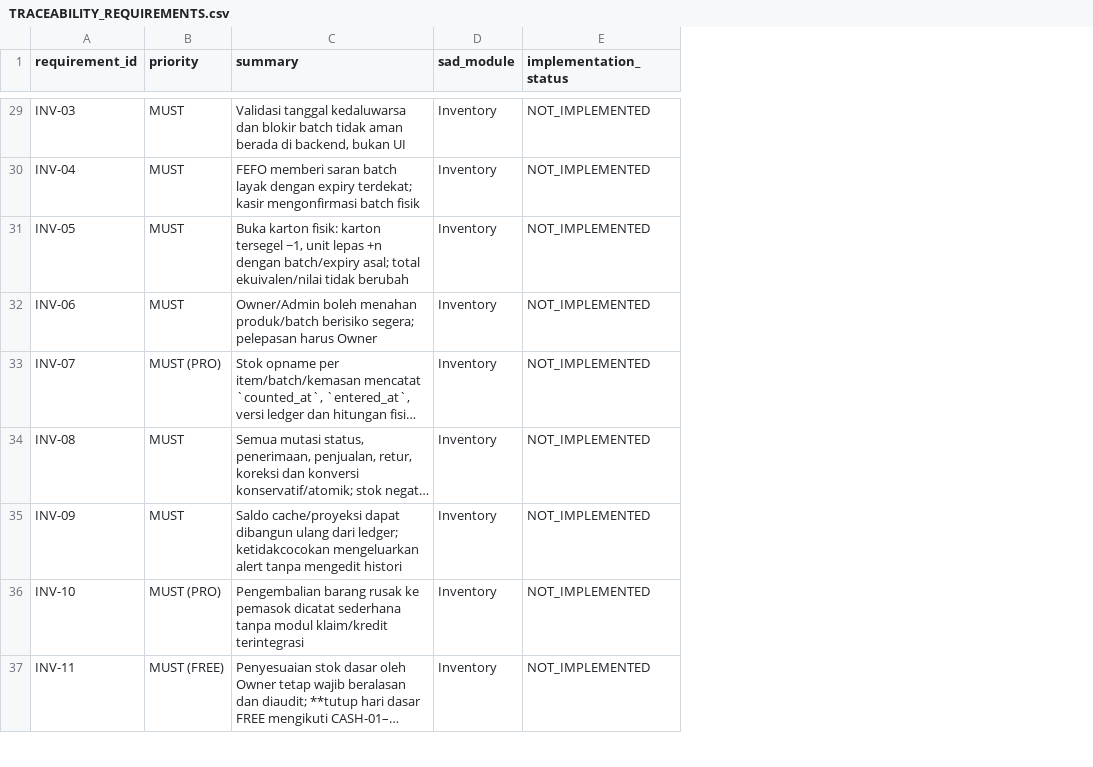
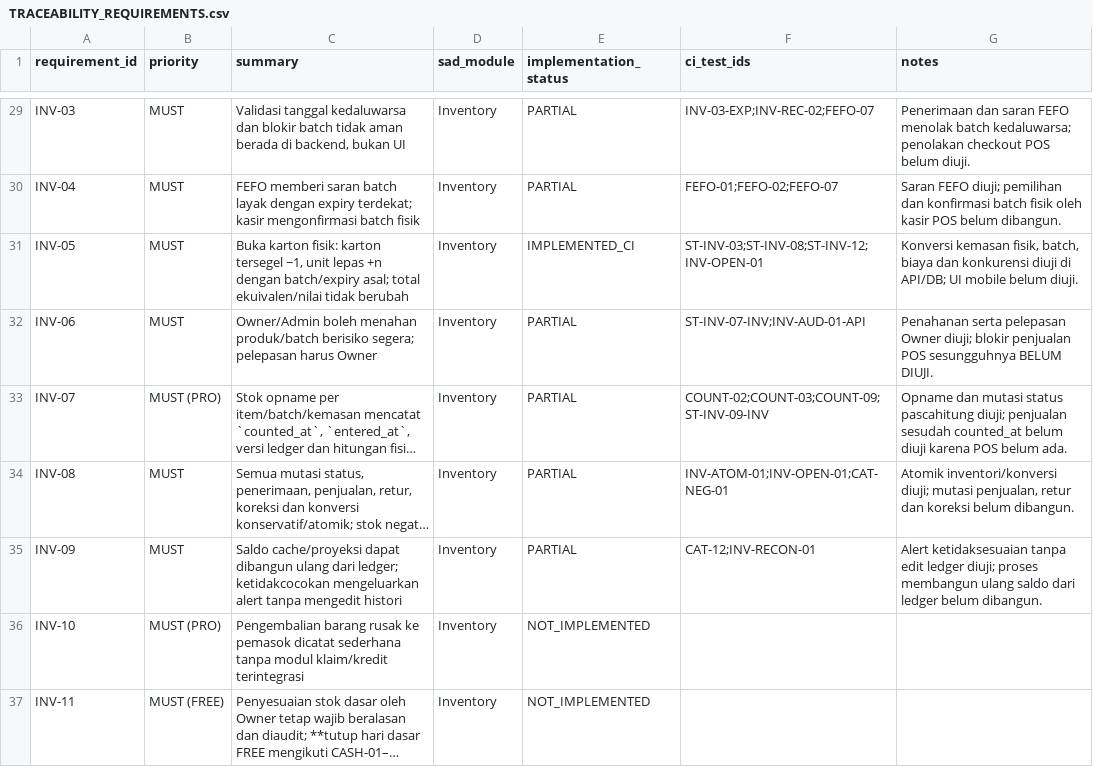
Before and after one commit to patahpensil/agri-pos-saas, a CSV file: docs/TRACEABILITY_REQUIREMENTS.csv, drawn as a sheet; only a part is shown, gaps mark what is left out; long unchanged cells end in …; the diff covers the shown part only; the diff names each change by its address in the sheet, - before the commit and + after, or states it on an @@ line.

```diff
--- a/docs/TRACEABILITY_REQUIREMENTS.csv
+++ b/docs/TRACEABILITY_REQUIREMENTS.csv
+column F (ci_test_ids), rows 29-35: INV-03-EXP;INV-REC-02;FEFO-07 | FEFO-01;FEFO-02;FEFO-07 | ST-INV-03;ST-INV-08;ST-INV-12;INV-OPEN-01 | ST-INV-07-INV;INV-AUD-01-API | COUNT-02;COUNT-03;COUNT-09;ST-INV-09-INV | INV-ATOM-01;INV-OPEN-01;CAT-NEG-01 | CAT-12;INV-RECON-01
+column G (notes), rows 29-35: Penerimaan dan saran FEFO menolak batch kedaluwarsa; penolakan checkout POS belum diuji. | Saran FEFO diuji; pemilihan dan konfirmasi batch fisik oleh kasir POS belum dibangun. | Konversi kemasan fisik, batch, biaya dan konkurensi diuji di API/DB; UI mobile belum diuji. | Penahanan serta pelepasan Owner diuji; blokir penjualan POS sesungguhnya BELUM DIUJI. | Opname dan mutasi status pascahitung diuji; penjualan sesudah counted_at belum diuji karena POS belum ada. | Atomik inventori/konversi diuji; mutasi penjualan, retur dan koreksi belum dibangun. | Alert ketidaksesuaian tanpa edit ledger diuji; proses membangun ulang saldo dari ledger belum dibangun.
-E29:E30 (implementation_status): NOT_IMPLEMENTED
+E29:E30 (implementation_status): PARTIAL
-E31 (implementation_status): NOT_IMPLEMENTED
+E31 (implementation_status): IMPLEMENTED_CI
-E32:E35 (implementation_status): NOT_IMPLEMENTED
+E32:E35 (implementation_status): PARTIAL
```
Also changed, not shown: 27 edited cells elsewhere in this file, docs/TRACEABILITY_ACCEPTANCE_TESTS.csv.
